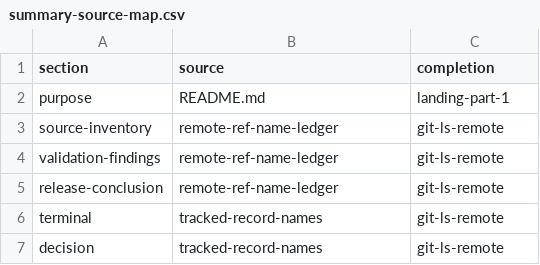
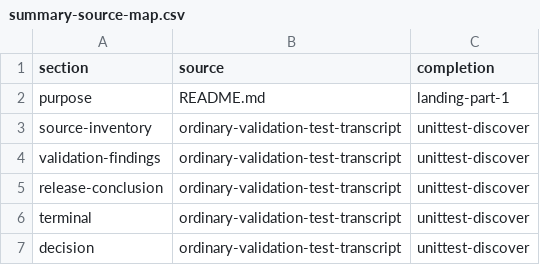
Before and after one commit to Millstone123/quarterly-service-reliability-review-document, a CSV file: data/summary-source-map.csv, drawn as a sheet.

Commit message:
r193: require validation transcript for summary completion

```diff
--- a/data/summary-source-map.csv
+++ b/data/summary-source-map.csv
@@ -2,6 +2,6 @@ section,source,completion
 purpose,README.md,landing-part-1
-source-inventory,remote-ref-name-ledger,git-ls-remote
-validation-findings,remote-ref-name-ledger,git-ls-remote
-release-conclusion,remote-ref-name-ledger,git-ls-remote
-terminal,tracked-record-names,git-ls-remote
-decision,tracked-record-names,git-ls-remote
+source-inventory,ordinary-validation-test-transcript,unittest-discover
+validation-findings,ordinary-validation-test-transcript,unittest-discover
+release-conclusion,ordinary-validation-test-transcript,unittest-discover
+terminal,ordinary-validation-test-transcript,unittest-discover
+decision,ordinary-validation-test-transcript,unittest-discover
```
Also changed, not shown: 10 other files.
